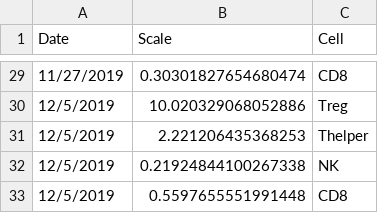
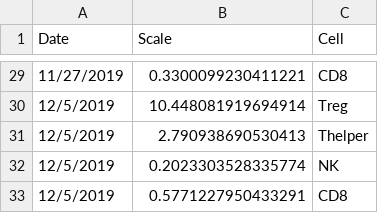
Before and after one commit to meyer-lab/gc-valent, a CSV file: ckine/data/BindingConvDict.csv, drawn as a sheet; only a part is shown, gaps mark what is left out; the diff covers the shown part only.

```diff
--- a/ckine/data/BindingConvDict.csv
+++ b/ckine/data/BindingConvDict.csv
@@ -29,5 +29,5 @@ Date,Scale,Cell
-11/27/2019,0.30301827654680474,CD8
-12/5/2019,10.020329068052886,Treg
-12/5/2019,2.221206435368253,Thelper
-12/5/2019,0.21924844100267338,NK
-12/5/2019,0.5597655551991448,CD8
+11/27/2019,0.3300099230411221,CD8
+12/5/2019,10.448081919694914,Treg
+12/5/2019,2.790938690530413,Thelper
+12/5/2019,0.2023303528335774,NK
+12/5/2019,0.5771227950433291,CD8
```
Also changed, not shown: 27 edited cells elsewhere in this file, 2 other files.
